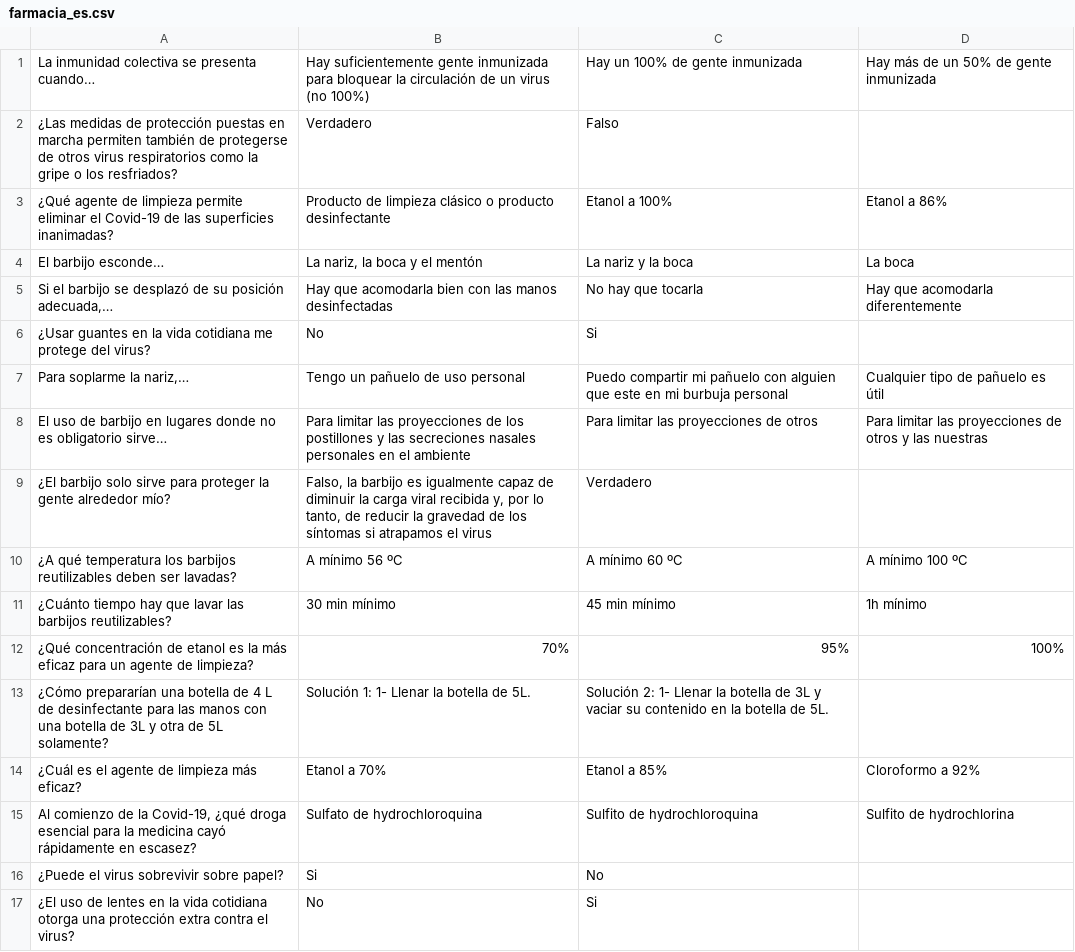
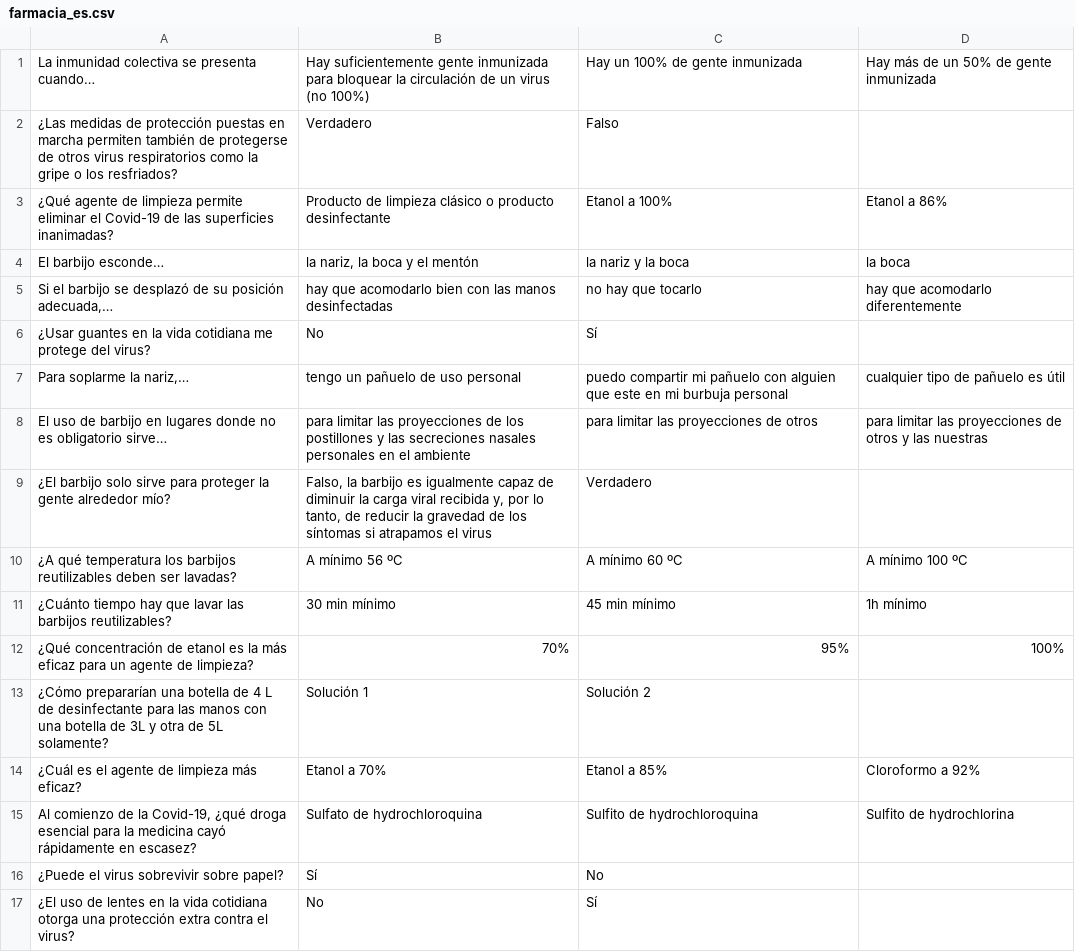
Before and after one commit to homemadelab/homemadelab.github.io, a CSV file: coronavirus/preguntas/farmacia_es.csv, drawn as a sheet; only a part is shown; the diff covers the shown part only.

Commit message:
Update farmacia_es.csv

```diff
--- a/coronavirus/preguntas/farmacia_es.csv
+++ b/coronavirus/preguntas/farmacia_es.csv
@@ -3,7 +3,7 @@
 ¿Qué agente de limpieza permite eliminar el Covid-19 de las superficies inanimadas?;Producto de limpieza clásico o producto desinfectante;Etanol a 100%;Etanol a 86%
-El barbijo esconde…;La nariz, la boca y el mentón;La nariz y la boca;La boca
-Si el barbijo se desplazó de su posición adecuada,…;Hay que acomodarla bien con las manos desinfectadas;No hay que tocarla;Hay que acomodarla diferentemente
-¿Usar guantes en la vida cotidiana me protege del virus?;No;Si
-Para soplarme la nariz,…;Tengo un pañuelo de uso personal;Puedo compartir mi pañuelo con alguien que este en mi burbuja personal;Cualquier tipo de pañuelo es útil
-El uso de barbijo en lugares donde no es obligatorio sirve…;Para limitar las proyecciones de los postillones y las secreciones nasales personales en el ambiente;Para limitar las proyecciones de otros;Para limitar las proyecciones de otros y las nuestras
+El barbijo esconde…;la nariz, la boca y el mentón;la nariz y la boca;la boca
+Si el barbijo se desplazó de su posición adecuada,…;hay que acomodarlo bien con las manos desinfectadas;no hay que tocarlo;hay que acomodarlo diferentemente
+¿Usar guantes en la vida cotidiana me protege del virus?;No;Sí
+Para soplarme la nariz,…;tengo un pañuelo de uso personal;puedo compartir mi pañuelo con alguien que este en mi burbuja personal;cualquier tipo de pañuelo es útil
+El uso de barbijo en lugares donde no es obligatorio sirve…;para limitar las proyecciones de los postillones y las secreciones nasales personales en el ambiente;para limitar las proyecciones de otros;para limitar las proyecciones de otros y las nuestras
 ¿El barbijo solo sirve para proteger la gente alrededor mío?;Falso, la barbijo es igualmente capaz de diminuir la carga viral recibida y, por lo tanto, de reducir la gravedad de los síntomas si atrapamos el virus;Verdadero
@@ -12,6 +12,6 @@ El uso de barbijo en lugares donde no es obligatorio sirve…;Para limitar las p
 ¿Qué concentración de etanol es la más eficaz para un agente de limpieza?;70%;95%;100%
-¿Cómo prepararían una botella de 4 L de desinfectante para las manos con una botella de 3L y otra de 5L solamente?;Solución 1: 1- Llenar la botella de 5L.;Solución 2:  1- Llenar la botella de 3L y vaciar su contenido en la botella de 5L.
+¿Cómo prepararían una botella de 4 L de desinfectante para las manos con una botella de 3L y otra de 5L solamente?;Solución 1;Solución 2
 ¿Cuál es el agente de limpieza más eficaz?;Etanol a 70%;Etanol a 85%;Cloroformo a 92%
 Al comienzo de la Covid-19, ¿qué droga esencial para la medicina cayó rápidamente en escasez?;Sulfato de hydrochloroquina;Sulfito de hydrochloroquina;Sulfito de hydrochlorina
-¿Puede el virus sobrevivir sobre papel?;Si;No
-¿El uso de lentes en la vida cotidiana otorga una protección extra contra el virus?;No;Si
+¿Puede el virus sobrevivir sobre papel?;Sí;No
+¿El uso de lentes en la vida cotidiana otorga una protección extra contra el virus?;No;Sí
```
Also changed, not shown: 14 edited cells elsewhere in this file.
